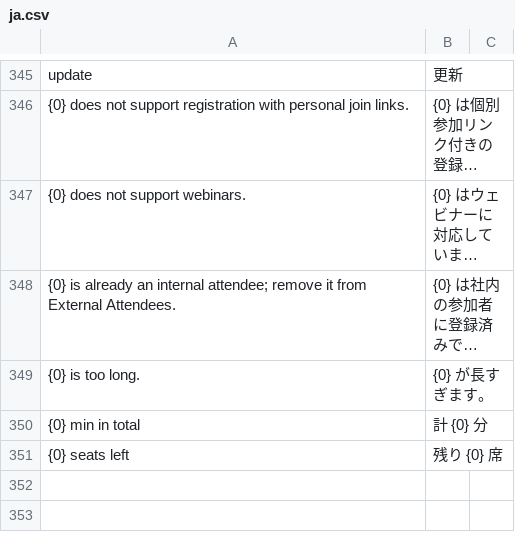
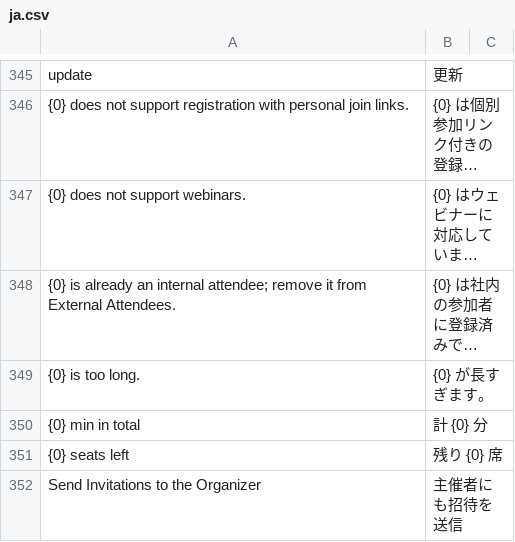
Before and after one commit to lifegence/eventmeet, a CSV file: eventmeet/translations/ja.csv, drawn as a sheet; only a part is shown, gaps mark what is left out; long unchanged cells end in …; the diff covers the shown part only; the diff names each change by its address in the sheet, - before the commit and + after, or states it on an @@ line.

```diff
--- a/eventmeet/translations/ja.csv
+++ b/eventmeet/translations/ja.csv
+row 352: Send Invitations to the Organizer | 主催者にも招待を送信
```
Also changed, not shown: 1 added row elsewhere in this file, 6 other files.
